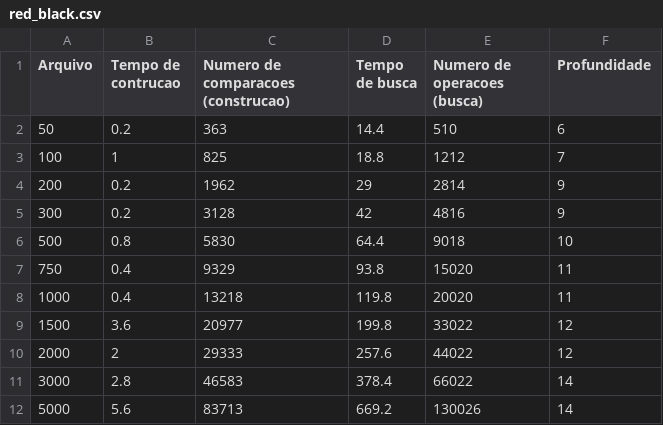
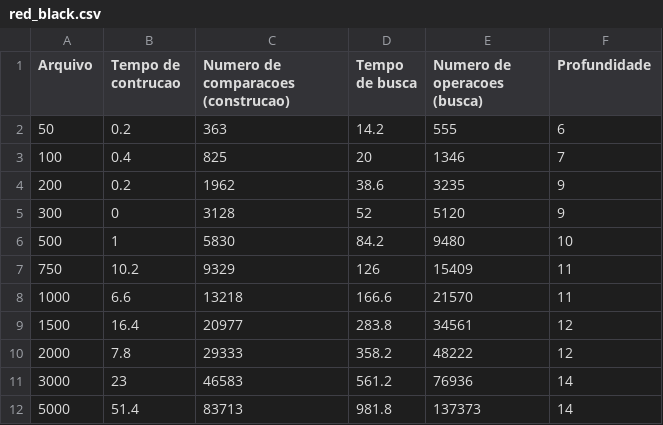
Before and after one commit to adrianograms/AVL_and_Red_Black_Comparison, a CSV file: red_black.csv, drawn as a sheet; only a part is shown; the diff covers the shown part only.

```diff
--- a/red_black.csv
+++ b/red_black.csv
@@ -1,12 +1,12 @@
 Arquivo, Tempo de contrucao, Numero de comparacoes (construcao), Tempo de busca, Numero de operacoes (busca), Profundidade
-50,0.2,363,14.4,510,6
-100,1,825,18.8,1212,7
-200,0.2,1962,29,2814,9
-300,0.2,3128,42,4816,9
-500,0.8,5830,64.4,9018,10
-750,0.4,9329,93.8,15020,11
-1000,0.4,13218,119.8,20020,11
-1500,3.6,20977,199.8,33022,12
-2000,2,29333,257.6,44022,12
-3000,2.8,46583,378.4,66022,14
-5000,5.6,83713,669.2,130026,14
+50,0.2,363,14.2,555,6
+100,0.4,825,20,1346,7
+200,0.2,1962,38.6,3235,9
+300,0,3128,52,5120,9
+500,1,5830,84.2,9480,10
+750,10.2,9329,126,15409,11
+1000,6.6,13218,166.6,21570,11
+1500,16.4,20977,283.8,34561,12
+2000,7.8,29333,358.2,48222,12
+3000,23,46583,561.2,76936,14
+5000,51.4,83713,981.8,137373,14
```
Also changed, not shown: 51 edited cells elsewhere in this file, avl.csv, 2 other files.
